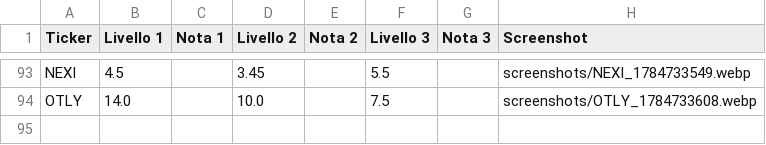
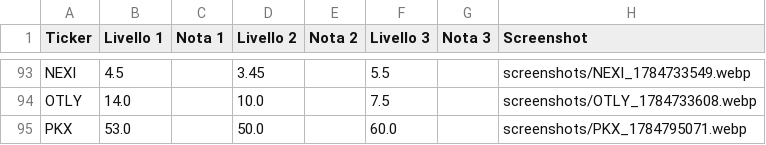
Before and after one commit to Logg84/monitor-trading-marco, a CSV file: watchlist.csv, drawn as a sheet; only a part is shown, gaps mark what is left out; the diff names each change by its address in the sheet, - before the commit and + after, or states it on an @@ line.

Commit message:
Aggiorna watchlist.csv da app Streamlit

```diff
--- a/watchlist.csv
+++ b/watchlist.csv
+row 95: PKX | 53.0 |  | 50.0 |  | 60.0 |  | screenshots/PKX_1784795071.webp
```
